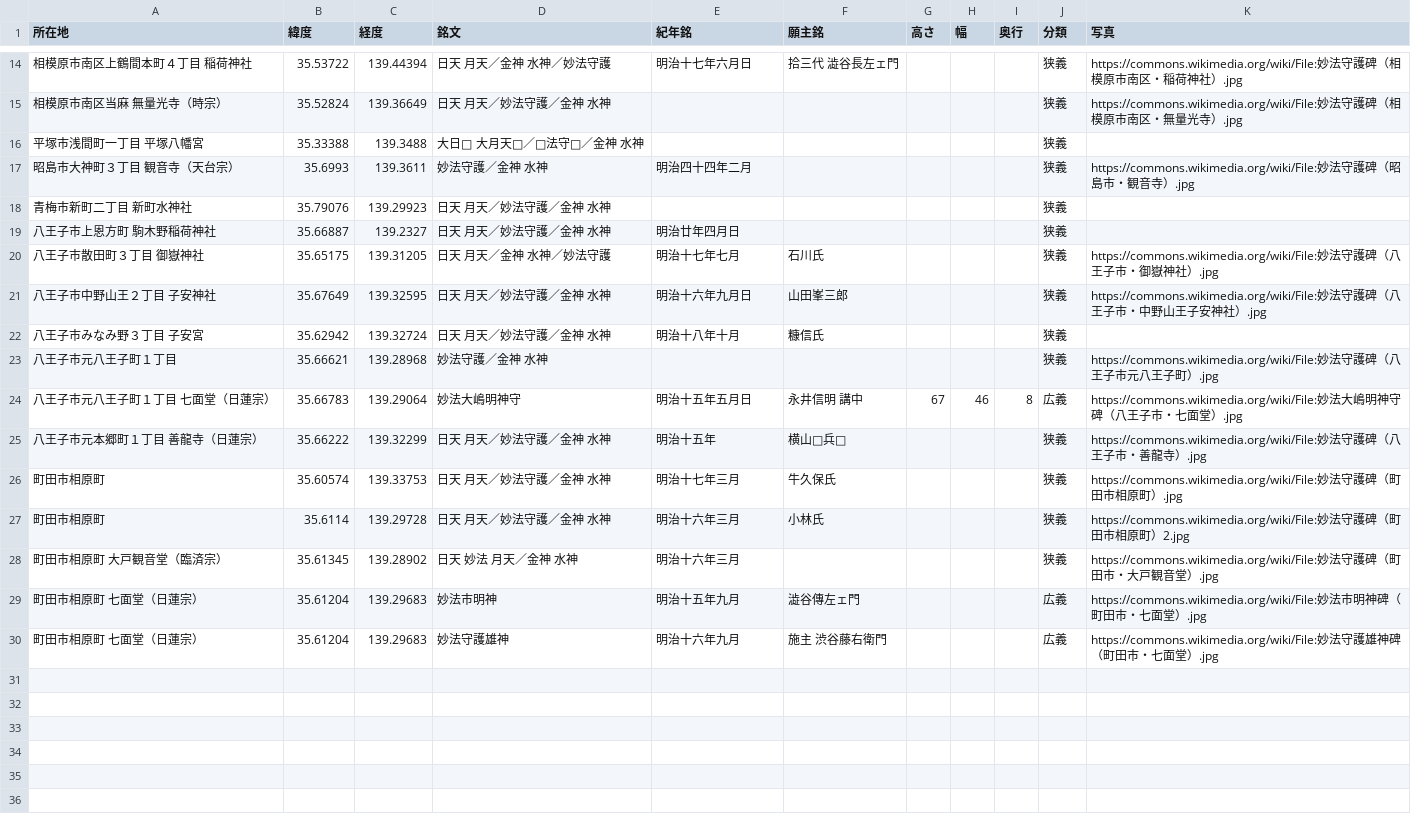
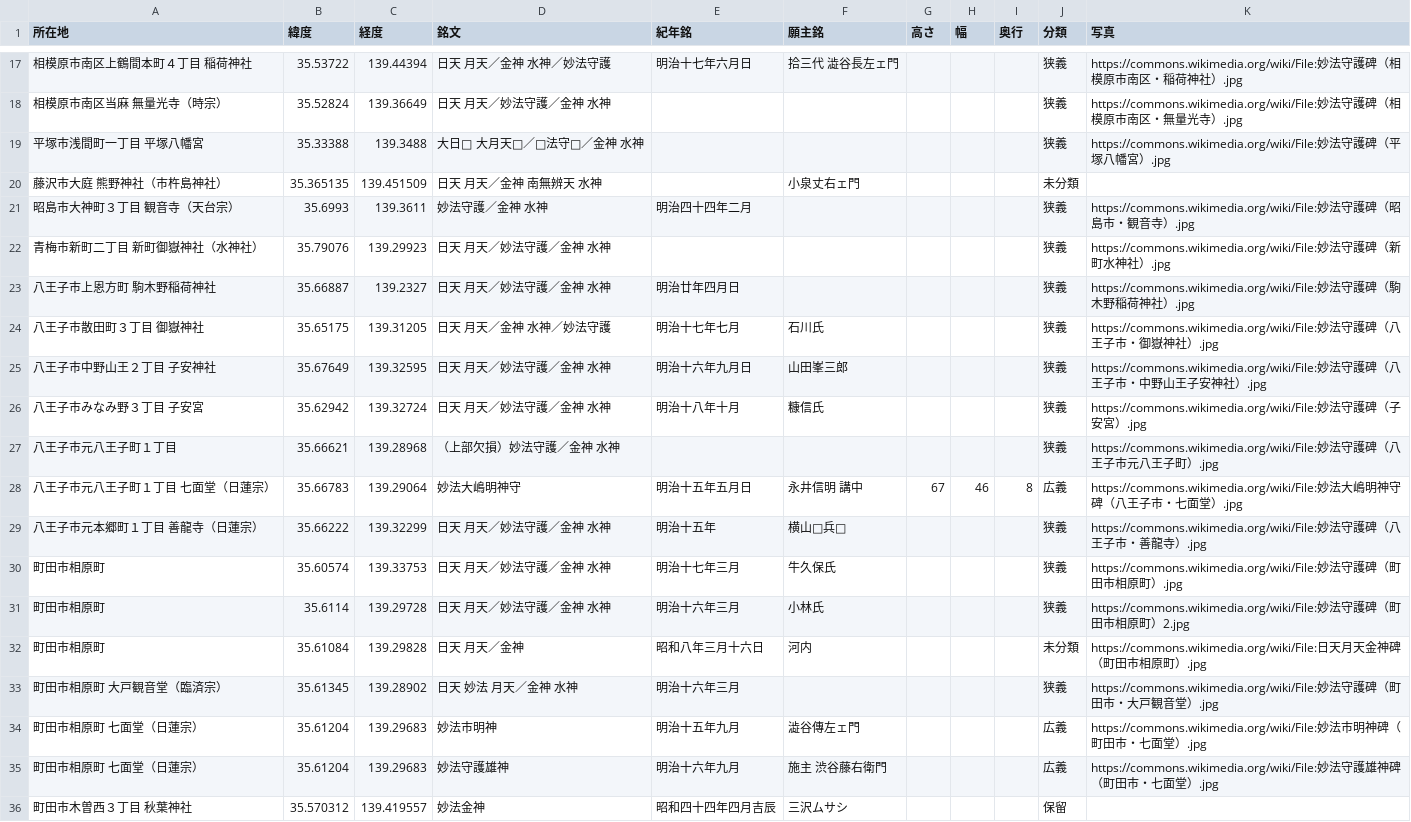
Before and after one commit to sekibutsu-info/myoho_shugohi, a CSV file: 妙法守護碑.csv, drawn as a sheet; only a part is shown, gaps mark what is left out; the diff covers the shown part only.

Commit message:
Update 妙法守護碑.csv

```diff
--- a/妙法守護碑.csv
+++ b/妙法守護碑.csv
@@ -15,10 +18,11 @@
 "相模原市南区当麻 無量光寺（時宗）",35.52824,139.36649,"日天 月天／妙法守護／金神 水神",,,,,,"狭義","https://commons.wikimedia.org/wiki/File:妙法守護碑（相模原市南区・無量光寺）.jpg"
-"平塚市浅間町一丁目 平塚八幡宮",35.33388,139.3488,"大日□ 大月天□／□法守□／金神 水神",,,,,,"狭義",
+"平塚市浅間町一丁目 平塚八幡宮",35.33388,139.3488,"大日□ 大月天□／□法守□／金神 水神",,,,,,"狭義","https://commons.wikimedia.org/wiki/File:妙法守護碑（平塚八幡宮）.jpg"
+"藤沢市大庭 熊野神社（市杵島神社）",35.365135,139.451509,"日天 月天／金神 南無辨天 水神",,"小泉丈右ェ門",,,,"未分類",
 "昭島市大神町３丁目 観音寺（天台宗）",35.6993,139.3611,"妙法守護／金神 水神","明治四十四年二月",,,,,"狭義","https://commons.wikimedia.org/wiki/File:妙法守護碑（昭島市・観音寺）.jpg"
-"青梅市新町二丁目 新町水神社",35.79076,139.29923,"日天 月天／妙法守護／金神 水神",,,,,,"狭義",
-"八王子市上恩方町 駒木野稲荷神社",35.66887,139.2327,"日天 月天／妙法守護／金神 水神","明治廿年四月日",,,,,"狭義",
+"青梅市新町二丁目 新町御嶽神社（水神社）",35.79076,139.29923,"日天 月天／妙法守護／金神 水神",,,,,,"狭義","https://commons.wikimedia.org/wiki/File:妙法守護碑（新町水神社）.jpg"
+"八王子市上恩方町 駒木野稲荷神社",35.66887,139.2327,"日天 月天／妙法守護／金神 水神","明治廿年四月日",,,,,"狭義","https://commons.wikimedia.org/wiki/File:妙法守護碑（駒木野稲荷神社）.jpg"
 "八王子市散田町３丁目 御嶽神社",35.65175,139.31205,"日天 月天／金神 水神／妙法守護","明治十七年七月","石川氏",,,,"狭義","https://commons.wikimedia.org/wiki/File:妙法守護碑（八王子市・御嶽神社）.jpg"
 "八王子市中野山王２丁目 子安神社",35.67649,139.32595,"日天 月天／妙法守護／金神 水神","明治十六年九月日","山田峯三郎",,,,"狭義","https://commons.wikimedia.org/wiki/File:妙法守護碑（八王子市・中野山王子安神社）.jpg"
-"八王子市みなみ野３丁目 子安宮",35.62942,139.32724,"日天 月天／妙法守護／金神 水神","明治十八年十月","糠信氏",,,,"狭義",
-"八王子市元八王子町１丁目",35.66621,139.28968,"妙法守護／金神 水神",,,,,,"狭義","https://commons.wikimedia.org/wiki/File:妙法守護碑（八王子市元八王子町）.jpg"
+"八王子市みなみ野３丁目 子安宮",35.62942,139.32724,"日天 月天／妙法守護／金神 水神","明治十八年十月","糠信氏",,,,"狭義","https://commons.wikimedia.org/wiki/File:妙法守護碑（子安宮）.jpg"
+"八王子市元八王子町１丁目",35.66621,139.28968,"（上部欠損）妙法守護／金神 水神",,,,,,"狭義","https://commons.wikimedia.org/wiki/File:妙法守護碑（八王子市元八王子町）.jpg"
 "八王子市元八王子町１丁目 七面堂（日蓮宗）",35.66783,139.29064,"妙法大嶋明神守","明治十五年五月日","永井信明 講中",67,46,8,"広義","https://commons.wikimedia.org/wiki/File:妙法大嶋明神守碑（八王子市・七面堂）.jpg"
@@ -27,2 +31,3 @@
 "町田市相原町",35.6114,139.29728,"日天 月天／妙法守護／金神 水神","明治十六年三月","小林氏",,,,"狭義","https://commons.wikimedia.org/wiki/File:妙法守護碑（町田市相原町）2.jpg"
+"町田市相原町",35.61084,139.29828,"日天 月天／金神","昭和八年三月十六日","河内",,,,"未分類","https://commons.wikimedia.org/wiki/File:日天月天金神碑（町田市相原町）.jpg"
 "町田市相原町 大戸観音堂（臨済宗）",35.61345,139.28902,"日天 妙法 月天／金神 水神","明治十六年三月",,,,,"狭義","https://commons.wikimedia.org/wiki/File:妙法守護碑（町田市・大戸観音堂）.jpg"
@@ -30 +35,2 @@
 "町田市相原町 七面堂（日蓮宗）",35.61204,139.29683,"妙法守護雄神","明治十六年九月","施主 渋谷藤右衛門",,,,"広義","https://commons.wikimedia.org/wiki/File:妙法守護雄神碑（町田市・七面堂）.jpg"
+"町田市木曽西３丁目 秋葉神社",35.570312,139.419557,"妙法金神","昭和四十四年四月吉辰","三沢ムサシ",,,,"保留",
```
Also changed, not shown: 3 added rows and 5 edited cells elsewhere in this file.
